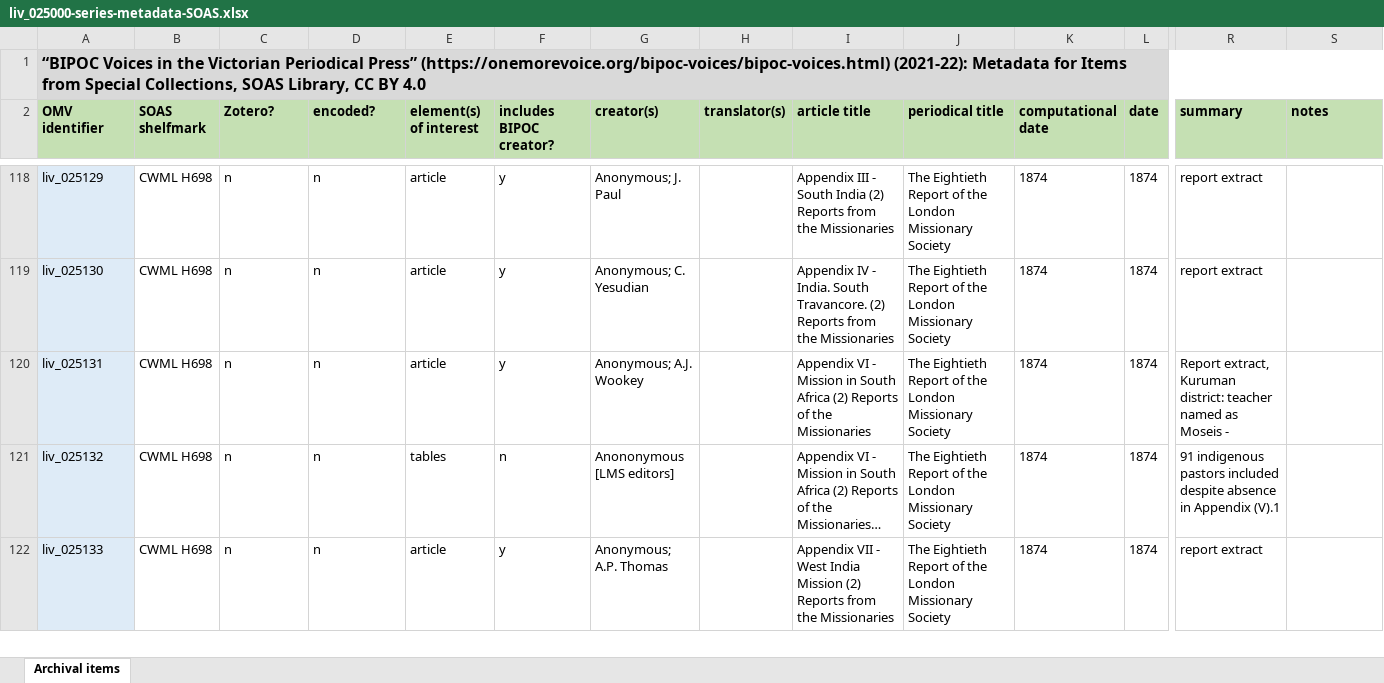
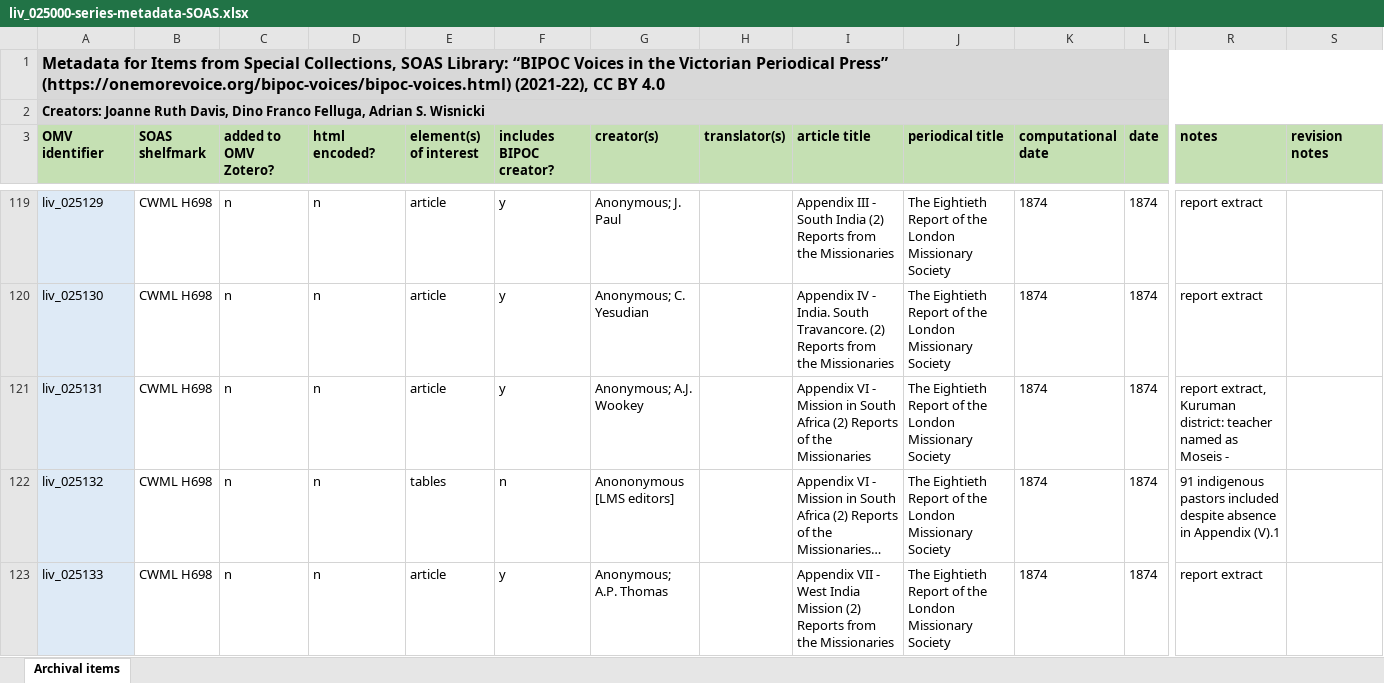
Before and after one commit to livingstoneonline/onemorevoice, an Excel workbook: xlsx/liv_025000-series-metadata-SOAS/liv_025000-series-metadata-SOAS.xlsx, sheet Archival items, drawn as a sheet; only a part is shown, gaps mark what is left out; long unchanged cells end in …; values as stored, in another font and other column widths than the file's, no borders; charts and pictures not drawn; addresses are those after the commit; rows hold the shown columns only; the diff covers the shown part only; the diff names each change by its address in the sheet, - before the commit and + after, or states it on an @@ line.

```diff
--- a/xlsx/liv_025000-series-metadata-SOAS/liv_025000-series-metadata-SOAS.xlsx (sheet Archival items)
+++ b/xlsx/liv_025000-series-metadata-SOAS/liv_025000-series-metadata-SOAS.xlsx (sheet Archival items)
-A1 (OMV identifier): “BIPOC Voices in the Victorian Periodical Press” (https://onemorevoice.org/bipoc-voices/bipoc-voices.html) (2021-22): Metadata for Items from Special Collections, SOAS Library, CC BY…
+A1 (OMV identifier): Metadata for Items from Special Collections, SOAS Library: “BIPOC Voices in the Victorian Periodical Press” (https://onemorevoice.org/bipoc-voices/bipoc-voices.html) (2021-22), CC BY…
-B1:S1 fill: #D9D9D9
+B1:S1 fill: none
+row 2: Creators: Joanne Ruth Davis, Dino Franco Felluga, Adrian S. Wisnicki
-C3: Zotero?
+C3: added to OMV Zotero?
-D3: encoded?
+D3: html encoded?
-R3: summary
+R3: notes
-S3: notes
+S3: revision notes
-R121 (notes): Report extract, Kuruman…
+R121 (notes): report extract, Kuruman…
```
Also changed, not shown: 66 edited cells and cell formats elsewhere in this sheet, charts or pictures, xlsx/liv_026000-series-metadata-AMD/liv_026000-series-metadata-AMD.xlsx, 2 other files.
